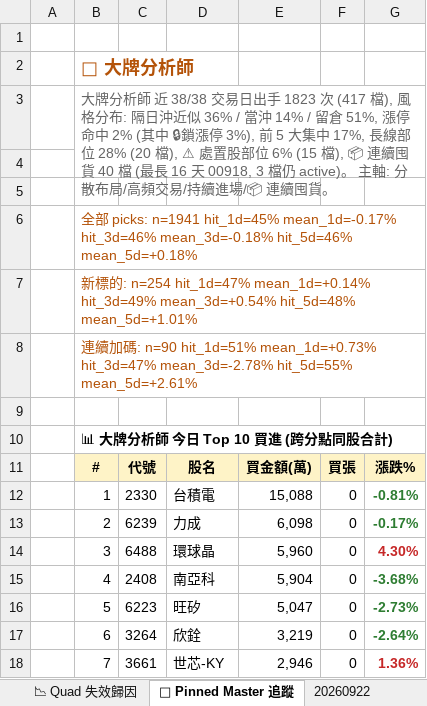
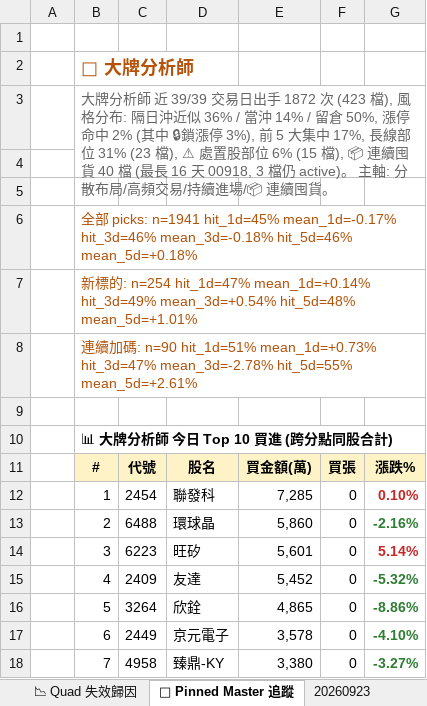
Before and after one commit to EdwardYY1224/CHIP_RADAR_TW, an Excel workbook: data/reports/chip_radar_2026-09.xlsx, sheet 📌 Pinned Master 追蹤, drawn as a sheet; only a part is shown; values as stored, in another font and other column widths than the file's, no borders; the diff covers the shown part only; the diff names each change by its address in the sheet, - before the commit and + after, or states it on an @@ line.

```diff
--- a/data/reports/chip_radar_2026-09.xlsx (sheet 📌 Pinned Master 追蹤)
+++ b/data/reports/chip_radar_2026-09.xlsx (sheet 📌 Pinned Master 追蹤)
+sheet tab: 20260923
-B3: …師 近 38/38 交易日出手 1823 次 (417 檔), 風格分布: 隔日沖近似 36% / 當沖 14% / 留倉 51%, 漲停命中 2% (其中 🔒鎖漲停 3%), 前 5 大集中 17%, 長線部位 28% (20 檔), ⚠ 處…
+B3: …師 近 39/39 交易日出手 1872 次 (423 檔), 風格分布: 隔日沖近似 36% / 當沖 14% / 留倉 50%, 漲停命中 2% (其中 🔒鎖漲停 3%), 前 5 大集中 17%, 長線部位 31% (23 檔), ⚠ 處…
-C12: 2330
+C12: 2454
-D12: 台積電
+D12: 聯發科
-E12: 15,088
+E12: 7,285
-G12: -0.81%
+G12: 0.10%
-G12 text colour: #2E7D32
+G12 text colour: #C62828
-C13: 6239
+C13: 6488
-D13: 力成
+D13: 環球晶
-E13: 6,098
+E13: 5,860
-G13: -0.17%
+G13: -2.16%
-C14: 6488
+C14: 6223
-D14: 環球晶
+D14: 旺矽
-E14: 5,960
+E14: 5,601
-G14: 4.30%
+G14: 5.14%
-C15: 2408
+C15: 2409
-D15: 南亞科
+D15: 友達
-E15: 5,904
+E15: 5,452
-G15: -3.68%
+G15: -5.32%
-C16: 6223
+C16: 3264
-D16: 旺矽
+D16: 欣銓
-E16: 5,047
+E16: 4,865
-G16: -2.73%
+G16: -8.86%
-C17: 3264
+C17: 2449
-D17: 欣銓
+D17: 京元電子
-E17: 3,219
+E17: 3,578
-G17: -2.64%
+G17: -4.10%
-C18: 3661
+C18: 4958
-D18: 世芯-KY
+D18: 臻鼎-KY
-E18: 2,946
+E18: 3,380
-G18: 1.36%
+G18: -3.27%
-G18 text colour: #C62828
+G18 text colour: #2E7D32
```
Also changed, not shown: 12 edited cells and cell formats elsewhere in this sheet, sheet 📋 今日 Dashboard, sheet 20260922, sheet 📉 Quad 失效歸因, sheet 📱 手機摘要, sheet 📈 Quad 實戰追蹤, data/reports/latest.xlsx, 23 other files.
